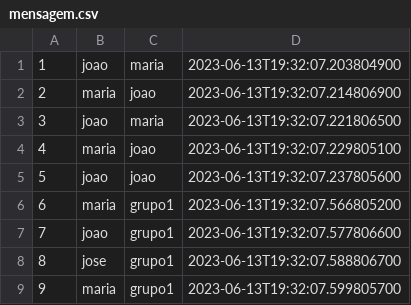
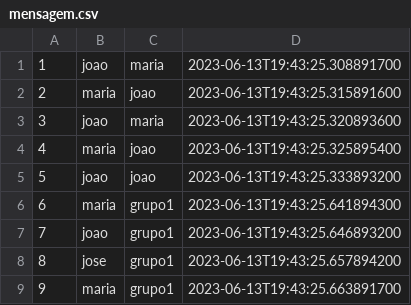
Before and after one commit to ImMarcio/4Zap, a CSV file: system-4TALK/mensagem.csv, drawn as a sheet.

Commit message:
nothin

```diff
--- a/system-4TALK/mensagem.csv
+++ b/system-4TALK/mensagem.csv
@@ -1,9 +1,9 @@
-1;joao;maria;2023-06-13T19:32:07.203804900
-2;maria;joao;2023-06-13T19:32:07.214806900
-3;joao;maria;2023-06-13T19:32:07.221806500
-4;maria;joao;2023-06-13T19:32:07.229805100
-5;joao;joao;2023-06-13T19:32:07.237805600
-6;maria;grupo1;2023-06-13T19:32:07.566805200
-7;joao;grupo1;2023-06-13T19:32:07.577806600
-8;jose;grupo1;2023-06-13T19:32:07.588806700
-9;maria;grupo1;2023-06-13T19:32:07.599805700
+1;joao;maria;2023-06-13T19:43:25.308891700
+2;maria;joao;2023-06-13T19:43:25.315891600
+3;joao;maria;2023-06-13T19:43:25.320893600
+4;maria;joao;2023-06-13T19:43:25.325895400
+5;joao;joao;2023-06-13T19:43:25.333893200
+6;maria;grupo1;2023-06-13T19:43:25.641894300
+7;joao;grupo1;2023-06-13T19:43:25.646893200
+8;jose;grupo1;2023-06-13T19:43:25.657894200
+9;maria;grupo1;2023-06-13T19:43:25.663891700
```
